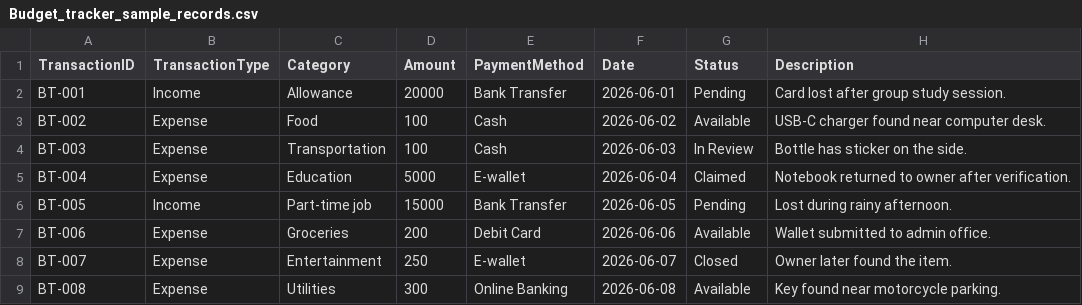
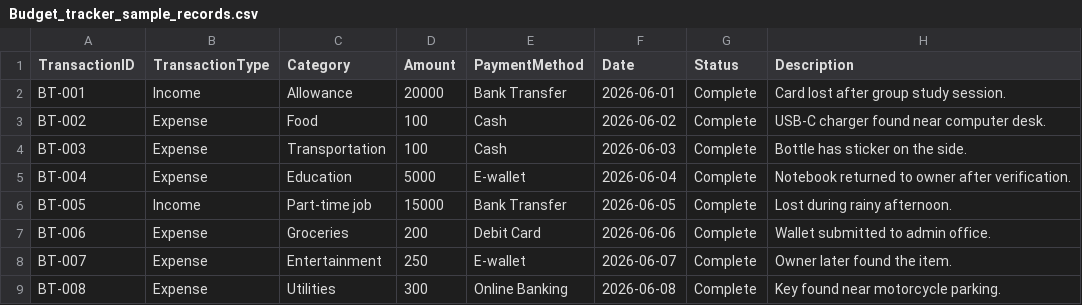
Before and after one commit to thiri-thant22/ICT105-Moonlight-MVP, a CSV file: data/Budget_tracker_sample_records.csv, drawn as a sheet.

Commit message:
Update Budget_tracker_sample_records.csv

```diff
--- a/data/Budget_tracker_sample_records.csv
+++ b/data/Budget_tracker_sample_records.csv
@@ -1,9 +1,9 @@
 TransactionID,TransactionType,Category,Amount,PaymentMethod,Date,Status,Description
-BT-001,Income,Allowance,20000,Bank Transfer,2026-06-01,Pending,Card lost after group study session.
-BT-002,Expense, Food,100,Cash,2026-06-02,Available,USB-C charger found near computer desk.
-BT-003,Expense,Transportation,100,Cash,2026-06-03,In Review,Bottle has sticker on the side.
-BT-004,Expense,Education,5000,E-wallet,2026-06-04,Claimed,Notebook returned to owner after verification.
-BT-005,Income,Part-time job,15000,Bank Transfer,2026-06-05,Pending,Lost during rainy afternoon.
-BT-006,Expense,Groceries,200,Debit Card,2026-06-06,Available,Wallet submitted to admin office.
-BT-007,Expense,Entertainment,250,E-wallet,2026-06-07,Closed,Owner later found the item.
-BT-008,Expense,Utilities,300,Online Banking,2026-06-08,Available,Key found near motorcycle parking.
+BT-001,Income,Allowance,20000,Bank Transfer,2026-06-01,Complete,Card lost after group study session.
+BT-002,Expense, Food,100,Cash,2026-06-02,Complete,USB-C charger found near computer desk.
+BT-003,Expense,Transportation,100,Cash,2026-06-03,Complete,Bottle has sticker on the side.
+BT-004,Expense,Education,5000,E-wallet,2026-06-04,Complete,Notebook returned to owner after verification.
+BT-005,Income,Part-time job,15000,Bank Transfer,2026-06-05,Complete,Lost during rainy afternoon.
+BT-006,Expense,Groceries,200,Debit Card,2026-06-06,Complete,Wallet submitted to admin office.
+BT-007,Expense,Entertainment,250,E-wallet,2026-06-07,Complete,Owner later found the item.
+BT-008,Expense,Utilities,300,Online Banking,2026-06-08,Complete,Key found near motorcycle parking.
```
